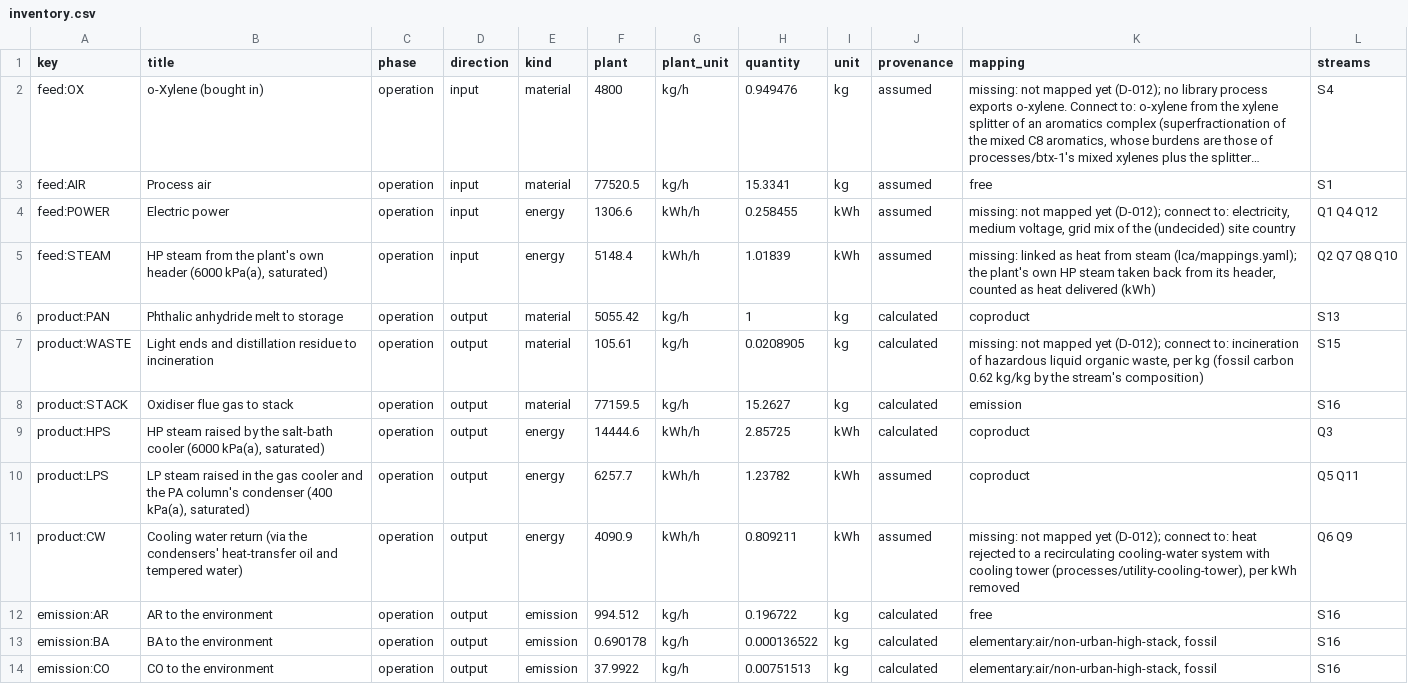
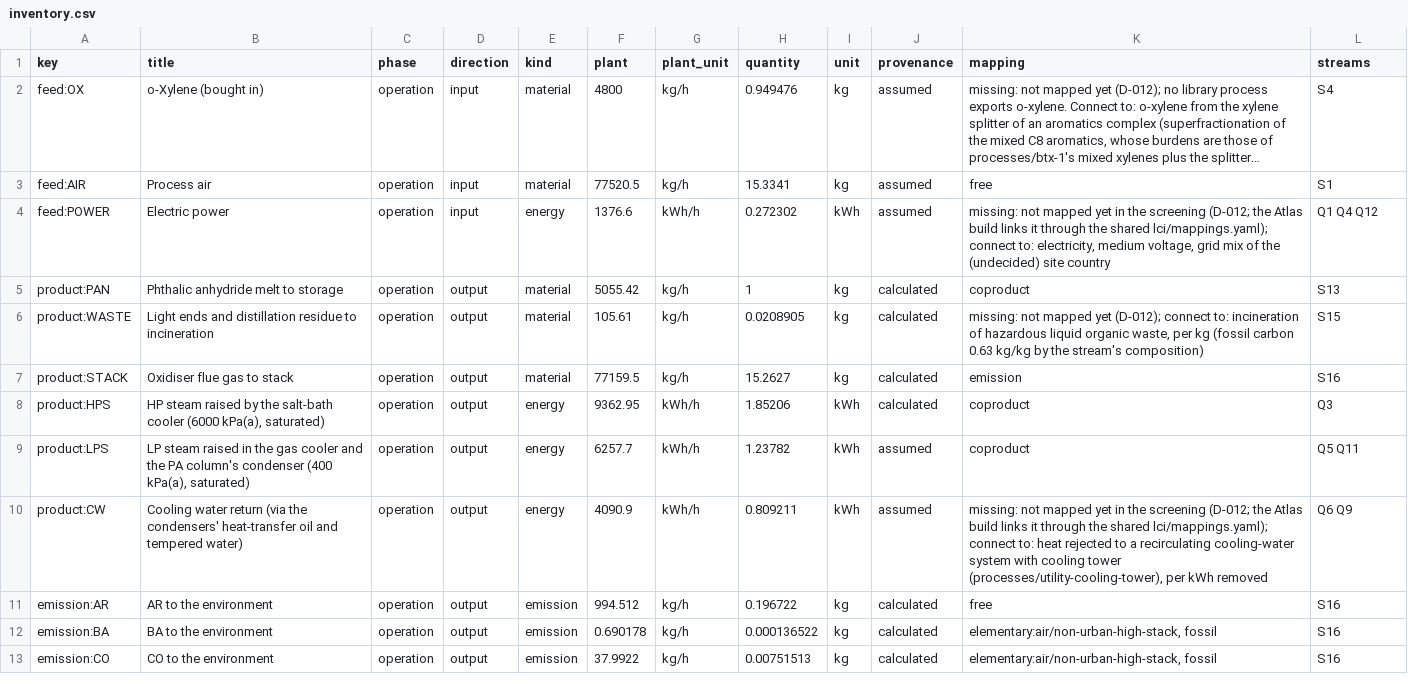
Before and after one commit to ChemE-as-Code/process-library, a CSV file: processes/phthalic-anhydride-1/lca/inventory.csv, drawn as a sheet; only a part is shown; long unchanged cells end in …; removed rows and columns are numbered as before the commit, all else as after; the diff names each change by its address in the sheet, - before the commit and + after, or states it on an @@ line.

```diff
--- a/processes/phthalic-anhydride-1/lca/inventory.csv
+++ b/processes/phthalic-anhydride-1/lca/inventory.csv
-F4 (plant): 1306.6
+F4 (plant): 1376.6
-H4 (quantity): 0.258455
+H4 (quantity): 0.272302
-K4 (mapping): …mapped yet (D-012); connect to:…
+K4 (mapping): …mapped yet in the screening (D-012; the Atlas build links it through the shared lci/mappings.yaml); connect to:…
-row 5: feed:STEAM | HP steam from the plant's own header (6000 kPa(a), saturated) | operation | input | energy | 5148.4 | kWh/h | 1.01839 | kWh | assumed | missing: linked as heat from steam (lca/mappings.yaml); the plant's own HP steam taken back from its header, counted as heat delivered (kWh) | Q2 Q7 Q8 Q10
-K6 (mapping): …(fossil carbon 0.62 kg/kg by…
+K6 (mapping): …(fossil carbon 0.63 kg/kg by…
-F8 (plant): 14444.6
+F8 (plant): 9362.95
-H8 (quantity): 2.85725
+H8 (quantity): 1.85206
-K10 (mapping): …mapped yet (D-012); connect to:…
+K10 (mapping): …mapped yet in the screening (D-012; the Atlas build links it through the shared lci/mappings.yaml); connect to:…
```
Also changed, not shown: processes/phthalic-anhydride-1/lca/gaps.csv, 20 other files.
